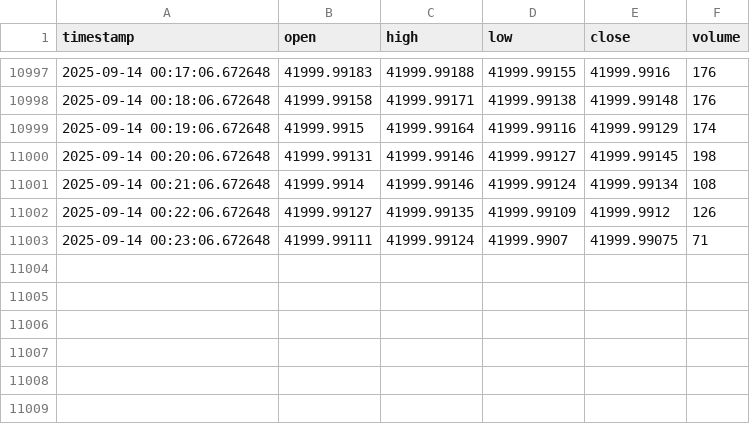
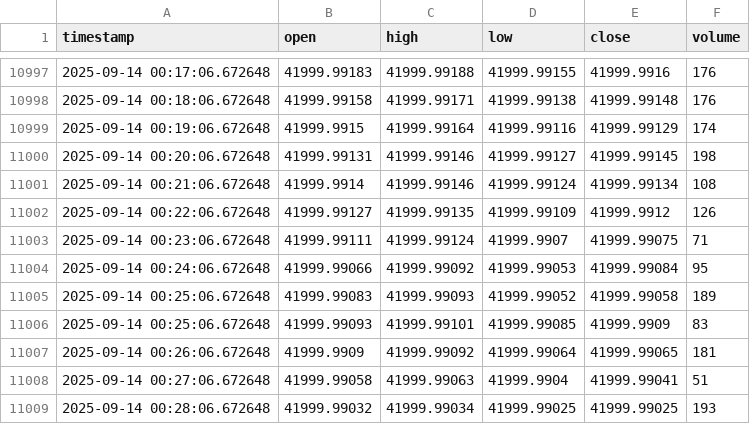
Before and after one commit to Samerabualsoud/ForexPulsePro, a CSV file: data/mock/BTCUSD.csv, drawn as a sheet; only a part is shown, gaps mark what is left out.

```diff
--- a/data/mock/BTCUSD.csv
+++ b/data/mock/BTCUSD.csv
@@ -11003 +11003,7 @@ timestamp,open,high,low,close,volume
 2025-09-14 00:23:06.672648,41999.99111,41999.99124,41999.9907,41999.99075,71
+2025-09-14 00:24:06.672648,41999.99066,41999.99092,41999.99053,41999.99084,95
+2025-09-14 00:25:06.672648,41999.99083,41999.99093,41999.99052,41999.99058,189
+2025-09-14 00:25:06.672648,41999.99093,41999.99101,41999.99085,41999.9909,83
+2025-09-14 00:26:06.672648,41999.9909,41999.99092,41999.99064,41999.99065,181
+2025-09-14 00:27:06.672648,41999.99058,41999.99063,41999.9904,41999.99041,51
+2025-09-14 00:28:06.672648,41999.99032,41999.99034,41999.99025,41999.99025,193
```
